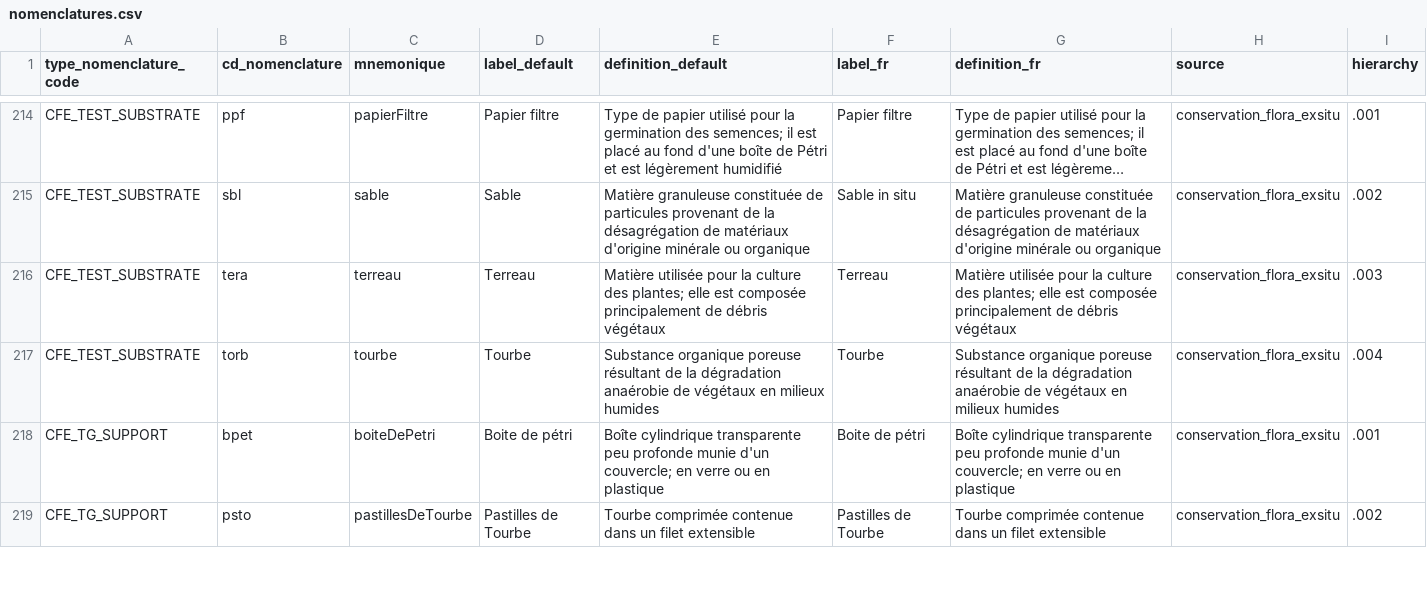
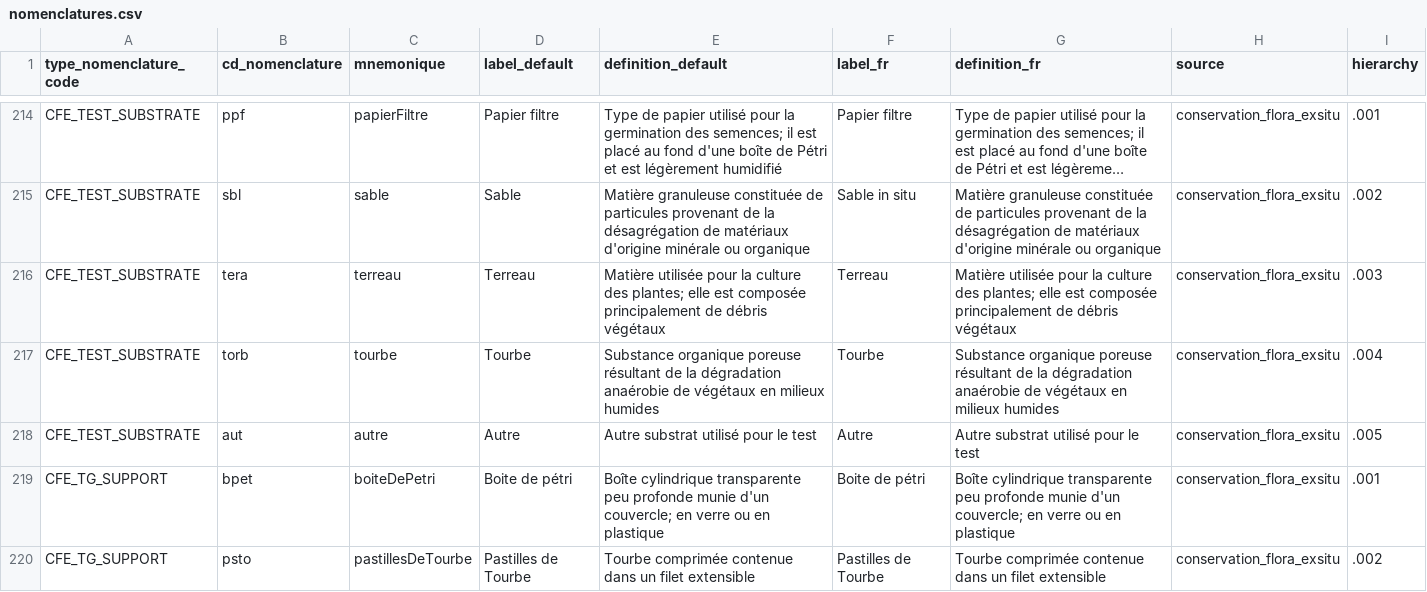
Before and after one commit to cbn-alpin/gn_module_conservation_flora_exsitu, a CSV file: backend/gn_module_conservation_flora_exsitu/migrations/data/nomenclatures.csv, drawn as a sheet; only a part is shown, gaps mark what is left out; long unchanged cells end in ….

Commit message:
feat(tests): add other substrate option
- add Autre to the CFE_TEST_SUBSTRATE nomenclature
- make Autre available for Germination and Viability tests
- display Autre after Tourbe in the Germination substrate list
- add the new substrate value to migration 4c2b7f8a9d10
- safely remove the value during downgrade when it is not in use

```diff
--- a/backend/gn_module_conservation_flora_exsitu/migrations/data/nomenclatures.csv
+++ b/backend/gn_module_conservation_flora_exsitu/migrations/data/nomenclatures.csv
@@ -217,2 +217,3 @@ CFE_TEST_SUBSTRATE;tera;terreau;Terreau;"Matière utilisée pour la culture des
 CFE_TEST_SUBSTRATE;torb;tourbe;Tourbe;Substance organique poreuse résultant de la dégradation anaérobie de végétaux en milieux humides;Tourbe;Substance organique poreuse résultant de la dégradation anaérobie de végétaux en milieux humides;conservation_flora_exsitu;.004
+CFE_TEST_SUBSTRATE;aut;autre;Autre;Autre substrat utilisé pour le test;Autre;Autre substrat utilisé pour le test;conservation_flora_exsitu;.005
 CFE_TG_SUPPORT;bpet;boiteDePetri;Boite de pétri;"Boîte cylindrique transparente peu profonde munie d'un couvercle; en verre ou en plastique";Boite de pétri;"Boîte cylindrique transparente peu profonde munie d'un couvercle; en verre ou en plastique";conservation_flora_exsitu;.001
```
Also changed, not shown: 2 other files.
